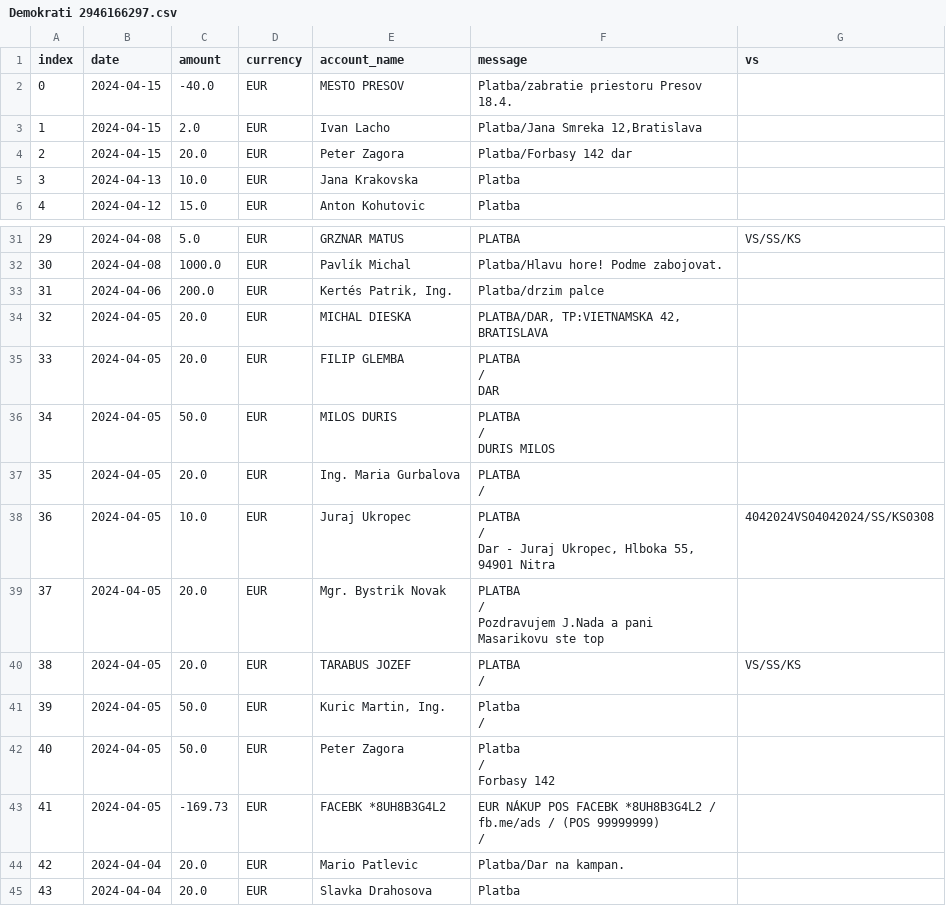
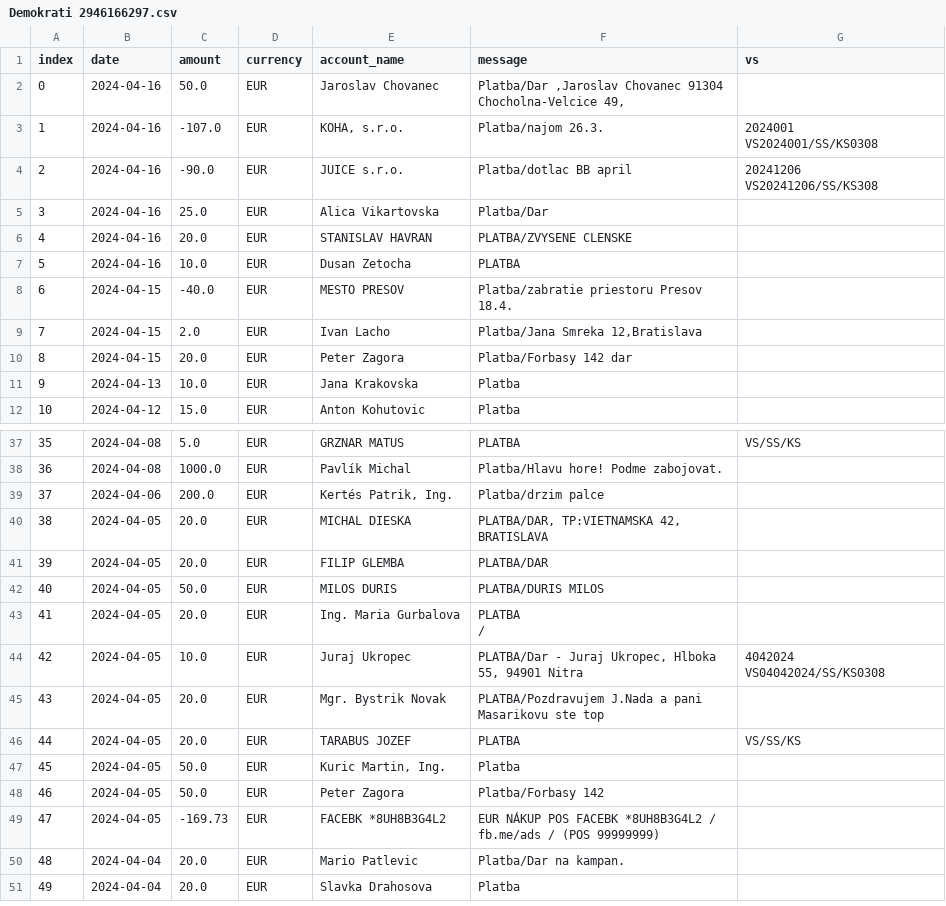
Before and after one commit to matusv/eu-elections-slovakia-2024, a CSV file: accounts/Demokrati 2946166297.csv, drawn as a sheet; only a part is shown, gaps mark what is left out; addresses are those after the commit; ↵ is a line break in a cell; the diff names each change by its address in the sheet, - before the commit and + after, or states it on an @@ line.

```diff
--- a/accounts/Demokrati 2946166297.csv
+++ b/accounts/Demokrati 2946166297.csv
+row 2: 0 | 2024-04-16 | 50.0 | EUR | Jaroslav Chovanec | Platba/Dar ,Jaroslav Chovanec 91304 Chocholna-Velcice 49,
+row 3: 1 | 2024-04-16 | -107.0 | EUR | KOHA, s.r.o. | Platba/najom 26.3. | 2024001 ↵ VS2024001/SS/KS0308
+row 4: 2 | 2024-04-16 | -90.0 | EUR | JUICE s.r.o. | Platba/dotlac BB april | 20241206 ↵ VS20241206/SS/KS308
+row 5: 3 | 2024-04-16 | 25.0 | EUR | Alica Vikartovska | Platba/Dar
+row 6: 4 | 2024-04-16 | 20.0 | EUR | STANISLAV HAVRAN | PLATBA/ZVYSENE CLENSKE
+row 7: 5 | 2024-04-16 | 10.0 | EUR | Dusan Zetocha | PLATBA
@@ column A (index) renumbered from row 8 down @@
-F41 (message): PLATBA ↵ / ↵ DAR
+F41 (message): PLATBA/DAR
-F42 (message): PLATBA ↵ / ↵ DURIS MILOS
+F42 (message): PLATBA/DURIS MILOS
-F44 (message): PLATBA ↵ / ↵ Dar - Juraj…
+F44 (message): PLATBA/Dar - Juraj…
-G44 (vs): 4042024VS04042024/SS/KS0308
+G44 (vs): 4042024 ↵ VS04042024/SS/KS0308
-F45 (message): PLATBA ↵ / ↵ Pozdravujem J.Nada a…
+F45 (message): PLATBA/Pozdravujem J.Nada a…
-F46 (message): PLATBA ↵ /
+F46 (message): PLATBA
-F47 (message): Platba ↵ /
+F47 (message): Platba
-F48 (message): Platba ↵ / ↵ Forbasy 142
+F48 (message): Platba/Forbasy 142
-F49 (message): …(POS 99999999) ↵ /
+F49 (message): …(POS 99999999)
```
Also changed, not shown: accounts/Aliancia aefea5d295.csv, accounts/Progresívne Slovensko 2947164568.csv, 7 other files.
